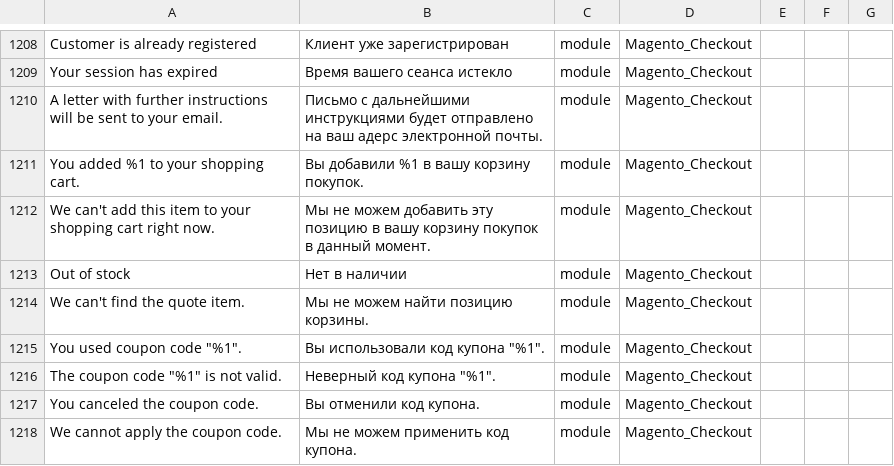
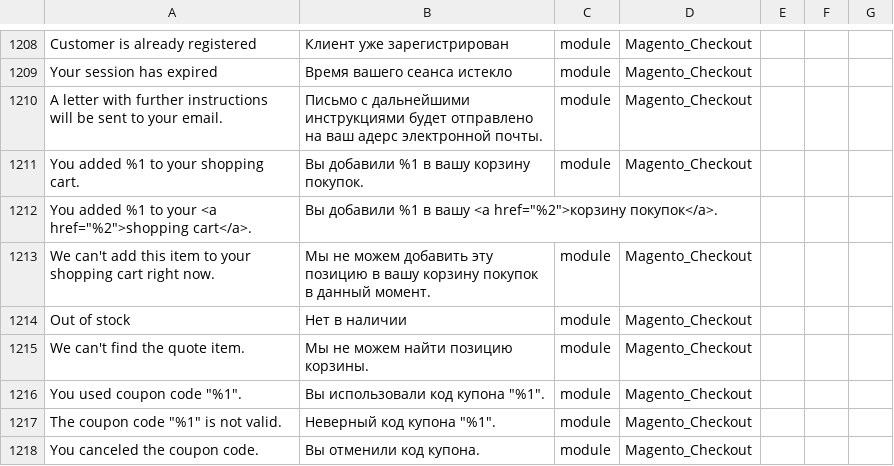
Before and after one commit to makdim222/magento2-russian-language-pack, a CSV file: ru_ru.csv, drawn as a sheet; only a part is shown, gaps mark what is left out; the shorter side is filled out with more unchanged rows; the diff names each change by its address in the sheet, - before the commit and + after, or states it on an @@ line.

Commit message:
Update ru_ru.csv

```diff
--- a/ru_ru.csv
+++ b/ru_ru.csv
+row 1212: You added %1 to your <a href="%2">shopping cart</a>. | Вы добавили %1 в вашу <a href="%2">корзину покупок</a>.
```
